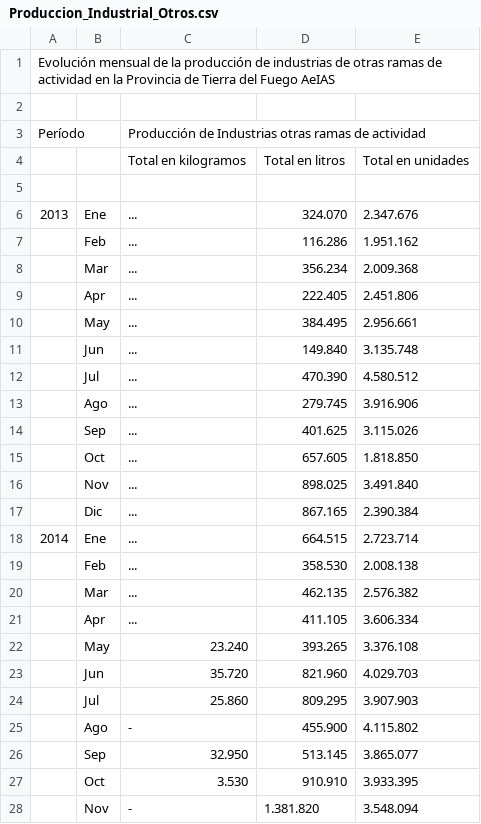
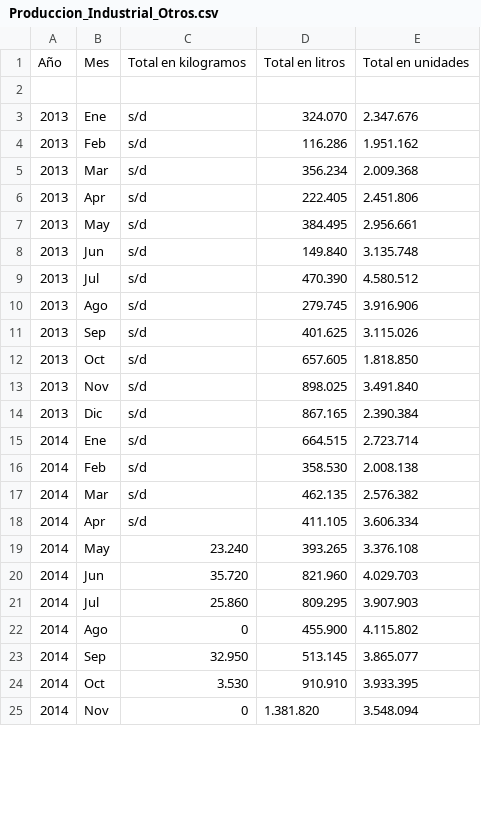
Before and after one commit to monopologit/Aprendizaje2024, a CSV file: data/raw/Produccion_Industrial_Otros.csv, drawn as a sheet; only a part is shown; the diff covers the shown part only.

Commit message:
Actualizar los datasets limpios a la carpeta data/raw

```diff
--- a/data/raw/Produccion_Industrial_Otros.csv
+++ b/data/raw/Produccion_Industrial_Otros.csv
@@ -1 +1 @@
-Evolución mensual de la producción de industrias de otras ramas de actividad en la Provincia de Tierra del Fuego AeIAS;;;;;;;
+Año;Mes; Total en kilogramos; Total en litros; Total en unidades
@@ -3,26 +3,23 @@ Evolución mensual de la producción de industrias de otras ramas de actividad e
-Período ;; Producción de Industrias otras ramas de actividad;;;;;
-;; Total en kilogramos; Total en litros; Total en unidades;;;
-;;;;;;;
-2013;Ene;...;324.070;2.347.676;;;
-;Feb;...;116.286;1.951.162;;;
-;Mar;...;356.234;2.009.368;;;
-;Apr;...;222.405;2.451.806;;;
-;May;...;384.495;2.956.661;;;
-;Jun;...;149.840;3.135.748;;;
-;Jul;...;470.390;4.580.512;;;
-;Ago;...;279.745;3.916.906;;;
-;Sep;...;401.625;3.115.026;;;
-;Oct;...;657.605;1.818.850;;;
-;Nov;...;898.025;3.491.840;;;
-;Dic;...;867.165;2.390.384;;;
-2014;Ene;...;664.515;2.723.714;;;
-;Feb;...;358.530;2.008.138;;;
-;Mar;...;462.135;2.576.382;;;
-;Apr;...;411.105;3.606.334;;;
-;May;23.240;393.265;3.376.108;;;
-;Jun;35.720;821.960;4.029.703;;;
-;Jul;25.860;809.295;3.907.903;;;
-;Ago;-;455.900;4.115.802;;;
-;Sep;32.950;513.145;3.865.077;;;
-;Oct;3.530;910.910;3.933.395;;;
-;Nov;-;1.381.820;3.548.094;;;
+2013;Ene;s/d;324.070;2.347.676
+2013;Feb;s/d;116.286;1.951.162
+2013;Mar;s/d;356.234;2.009.368
+2013;Apr;s/d;222.405;2.451.806
+2013;May;s/d;384.495;2.956.661
+2013;Jun;s/d;149.840;3.135.748
+2013;Jul;s/d;470.390;4.580.512
+2013;Ago;s/d;279.745;3.916.906
+2013;Sep;s/d;401.625;3.115.026
+2013;Oct;s/d;657.605;1.818.850
+2013;Nov;s/d;898.025;3.491.840
+2013;Dic;s/d;867.165;2.390.384
+2014;Ene;s/d;664.515;2.723.714
+2014;Feb;s/d;358.530;2.008.138
+2014;Mar;s/d;462.135;2.576.382
+2014;Apr;s/d;411.105;3.606.334
+2014;May;23.240;393.265;3.376.108
+2014;Jun;35.720;821.960;4.029.703
+2014;Jul;25.860;809.295;3.907.903
+2014;Ago;0;455.900;4.115.802
+2014;Sep;32.950;513.145;3.865.077
+2014;Oct;3.530;910.910;3.933.395
+2014;Nov;0;1.381.820;3.548.094
```
Also changed, not shown: 6 removed rows and 120 edited cells elsewhere in this file, 5 other files.
